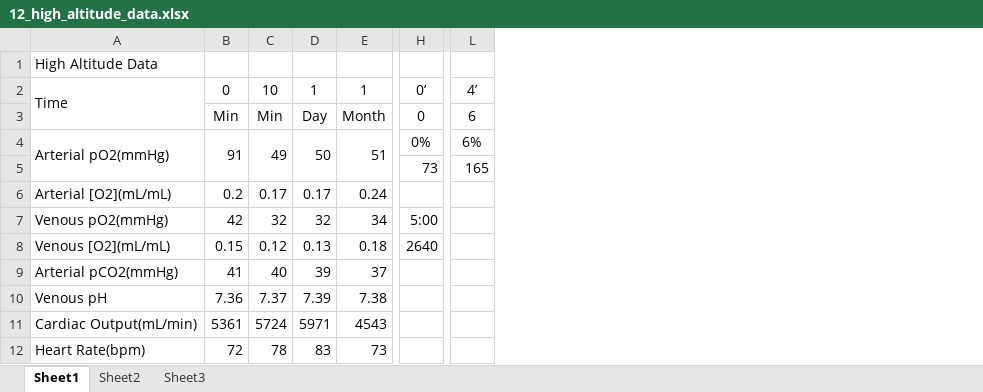
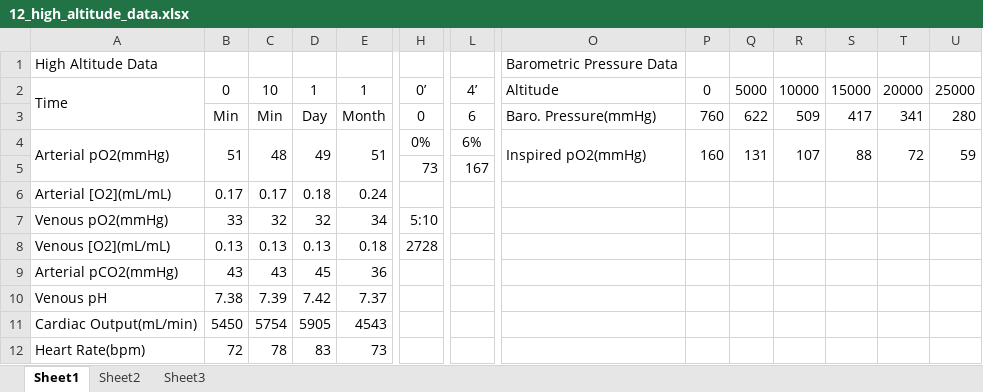
Before and after one commit to HumMod/labs, an Excel workbook: 12_high_altitude/12_high_altitude_data.xlsx, sheet Sheet1, drawn as a sheet; only a part is shown, gaps mark what is left out; values as stored, in another font and other column widths than the file's, no borders; the diff covers the shown part only; the diff names each change by its address in the sheet, - before the commit and + after, or states it on an @@ line.

```diff
--- a/12_high_altitude/12_high_altitude_data.xlsx (sheet Sheet1)
+++ b/12_high_altitude/12_high_altitude_data.xlsx (sheet Sheet1)
+column O, rows 1-4: Barometric Pressure Data | Altitude | Baro. Pressure(mmHg) | Inspired pO2(mmHg)
+column P, rows 2-4: 0 | 760 | 160
+column Q, rows 2-4: 5000 | 622 | 131
+column R, rows 2-4: 10000 | 509 | 107
+column S, rows 2-4: 15000 | 417 | 88
+column T, rows 2-4: 20000 | 341 | 72
+column U, rows 2-4: 25000 | 280 | 59
-B4: 91
+B4: 51
-C4: 49
+C4: 48
-D4: 50
+D4: 49
-L5: 165
+L5: 167
-B6: 0.2
+B6: 0.17
-D6: 0.17
+D6: 0.18
-B7: 42
+B7: 33
-H7: 5:00
+H7: 5:10
-B8: 0.15
+B8: 0.13
-C8: 0.12
+C8: 0.13
-H8: 2640
+H8: 2728
-B9: 41
+B9: 43
-C9: 40
+C9: 43
-D9: 39
+D9: 45
-E9: 37
+E9: 36
-B10: 7.36
+B10: 7.38
-C10: 7.37
+C10: 7.39
-D10: 7.39
+D10: 7.42
-E10: 7.38
+E10: 7.37
-B11: 5361
+B11: 5450
-C11: 5724
+C11: 5754
-D11: 5971
+D11: 5905
```
Also changed, not shown: 3 added rows, 4 removed rows, 1 added column, 16 edited cells and merged cells elsewhere in this sheet, 1 other file.
